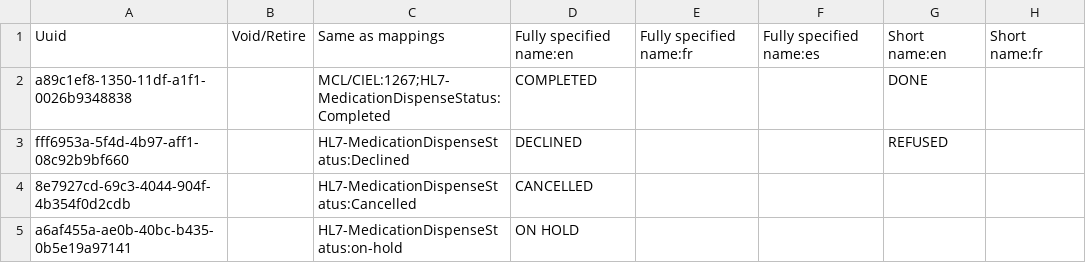
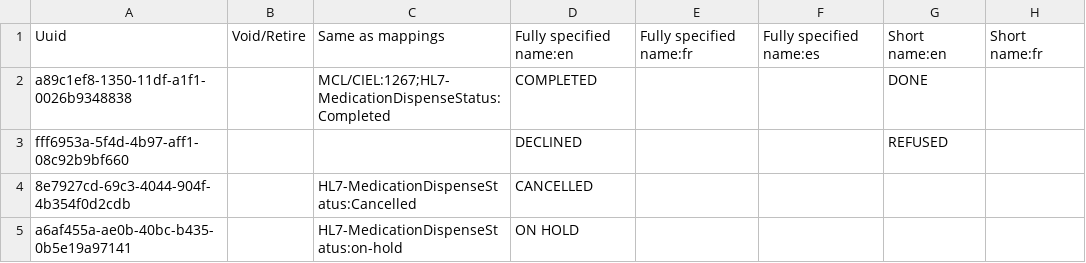
Before and after one commit to walteronoh/openmrs-content-amrs, a CSV file: configuration/backend_configuration/concepts/completed.csv, drawn as a sheet; only a part is shown; the diff names each change by its address in the sheet, - before the commit and + after, or states it on an @@ line.

Commit message:
chore: test removing mappings from declined status (#97)

```diff
--- a/configuration/backend_configuration/concepts/completed.csv
+++ b/configuration/backend_configuration/concepts/completed.csv
-C3: HL7-MedicationDispenseStatus:Declined
+C3: (empty)
```
